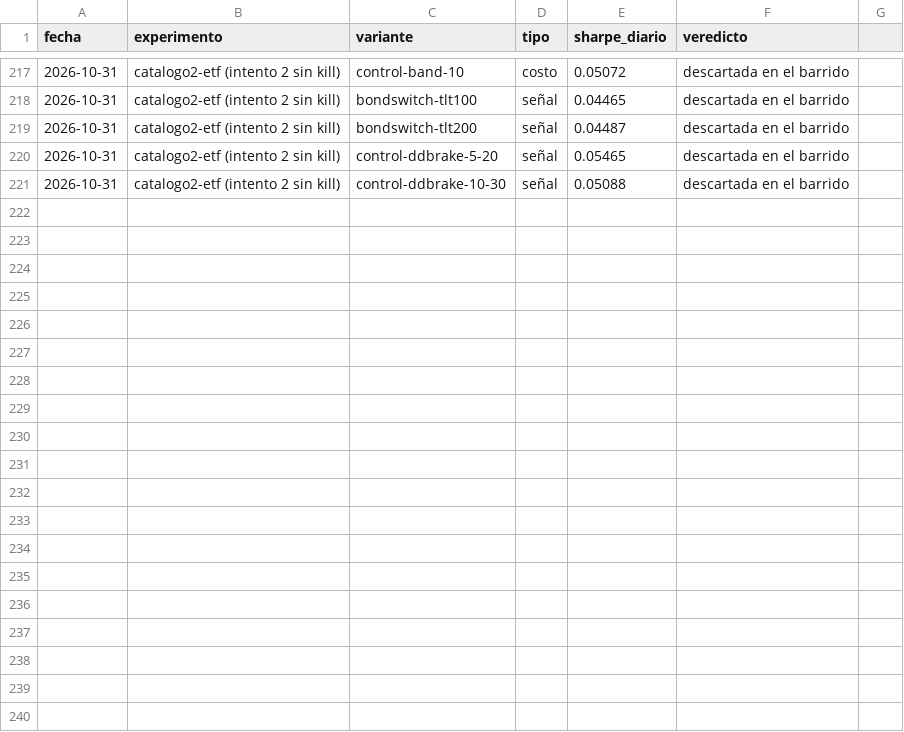
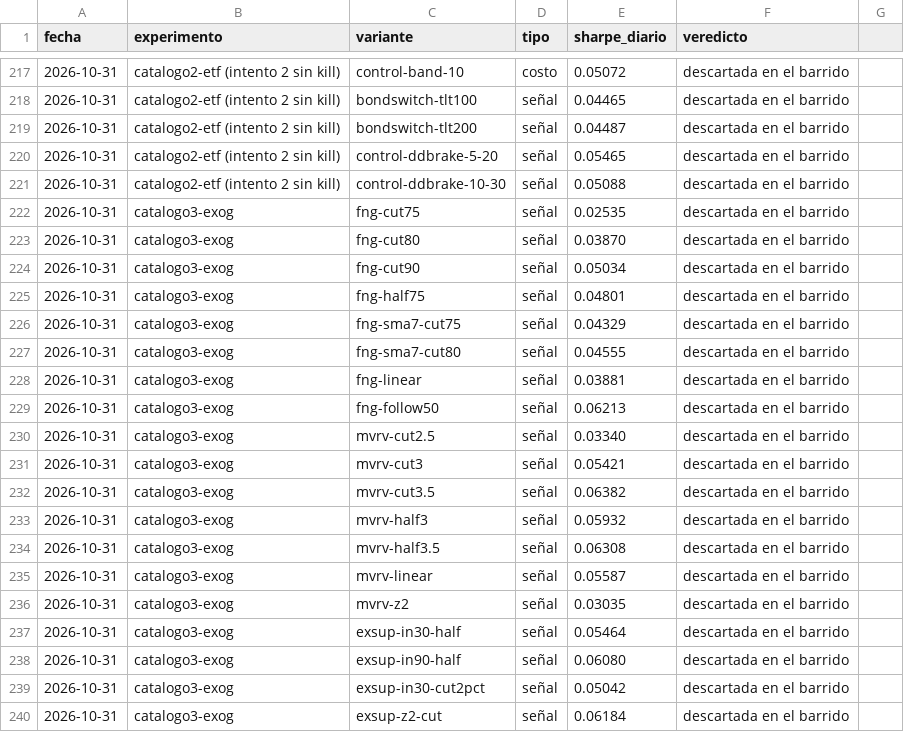
Before and after one commit to MarioB19/trading-lab, a CSV file: reports/intentos.csv, drawn as a sheet; only a part is shown, gaps mark what is left out; the diff covers the shown part only.

```diff
--- a/reports/intentos.csv
+++ b/reports/intentos.csv
@@ -221 +221,20 @@ fecha,experimento,variante,tipo,sharpe_diario,veredicto
 2026-10-31,catalogo2-etf (intento 2 sin kill),control-ddbrake-10-30,señal,0.05088,descartada en el barrido
+2026-10-31,catalogo3-exog,fng-cut75,señal,0.02535,descartada en el barrido
+2026-10-31,catalogo3-exog,fng-cut80,señal,0.03870,descartada en el barrido
+2026-10-31,catalogo3-exog,fng-cut90,señal,0.05034,descartada en el barrido
+2026-10-31,catalogo3-exog,fng-half75,señal,0.04801,descartada en el barrido
+2026-10-31,catalogo3-exog,fng-sma7-cut75,señal,0.04329,descartada en el barrido
+2026-10-31,catalogo3-exog,fng-sma7-cut80,señal,0.04555,descartada en el barrido
+2026-10-31,catalogo3-exog,fng-linear,señal,0.03881,descartada en el barrido
+2026-10-31,catalogo3-exog,fng-follow50,señal,0.06213,descartada en el barrido
+2026-10-31,catalogo3-exog,mvrv-cut2.5,señal,0.03340,descartada en el barrido
+2026-10-31,catalogo3-exog,mvrv-cut3,señal,0.05421,descartada en el barrido
+2026-10-31,catalogo3-exog,mvrv-cut3.5,señal,0.06382,descartada en el barrido
+2026-10-31,catalogo3-exog,mvrv-half3,señal,0.05932,descartada en el barrido
+2026-10-31,catalogo3-exog,mvrv-half3.5,señal,0.06308,descartada en el barrido
+2026-10-31,catalogo3-exog,mvrv-linear,señal,0.05587,descartada en el barrido
+2026-10-31,catalogo3-exog,mvrv-z2,señal,0.03035,descartada en el barrido
+2026-10-31,catalogo3-exog,exsup-in30-half,señal,0.05464,descartada en el barrido
+2026-10-31,catalogo3-exog,exsup-in90-half,señal,0.06080,descartada en el barrido
+2026-10-31,catalogo3-exog,exsup-in30-cut2pct,señal,0.05042,descartada en el barrido
+2026-10-31,catalogo3-exog,exsup-z2-cut,señal,0.06184,descartada en el barrido
```
Also changed, not shown: 14 added rows elsewhere in this file, 4 other files.
